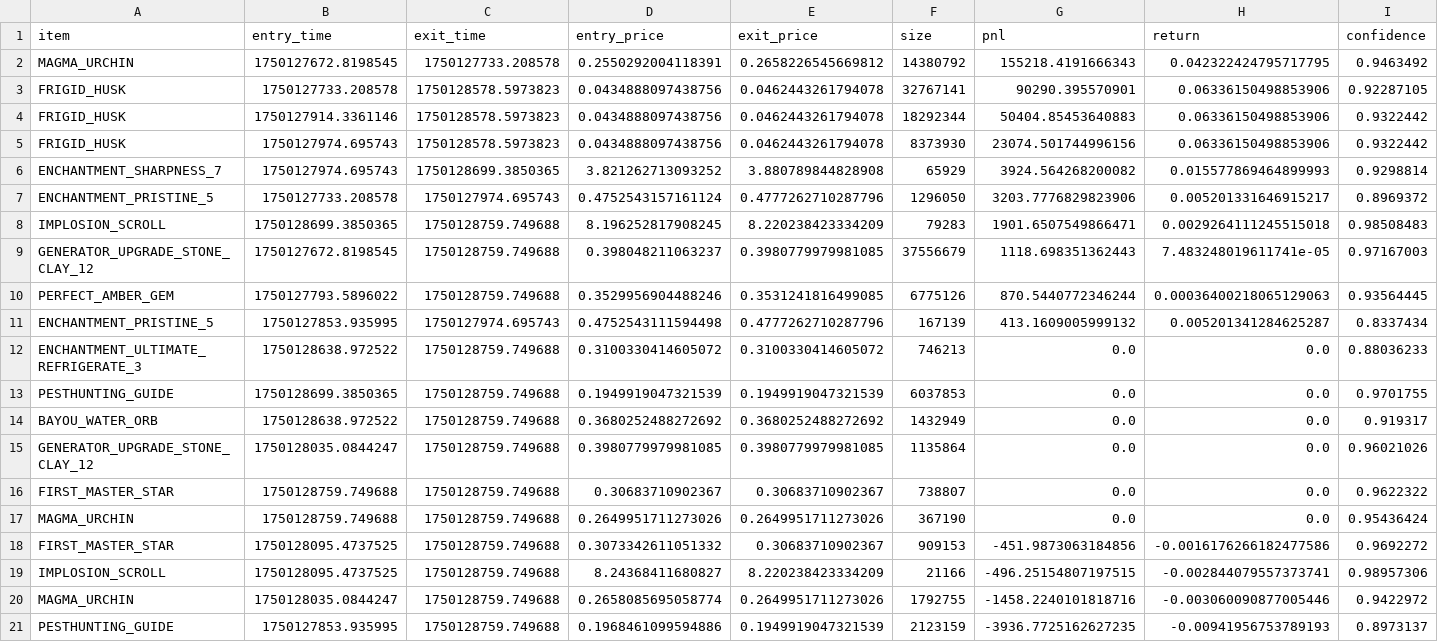
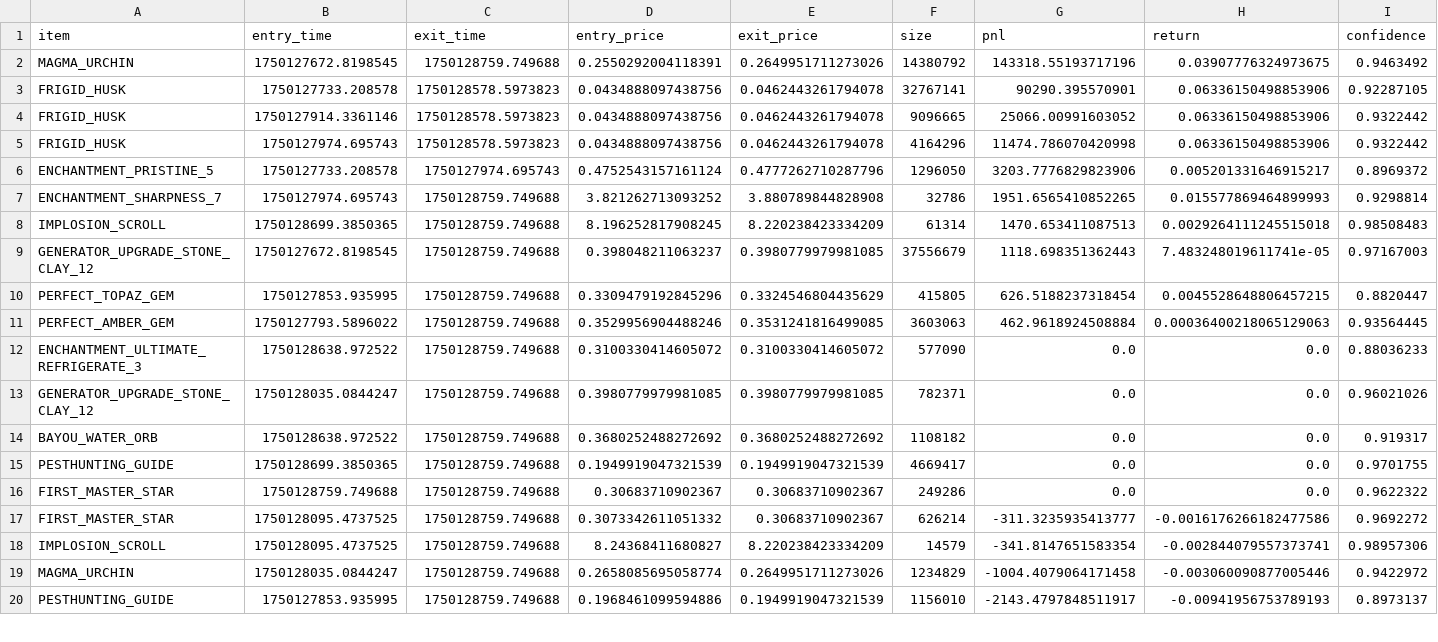
Before and after one commit to antenna1-fr/Project-BLD, a CSV file: Outputs/Trading/trade_log.csv, drawn as a sheet; only a part is shown; the diff covers the shown part only.

Commit message:
Update trade_log.csv

```diff
--- a/Outputs/Trading/trade_log.csv
+++ b/Outputs/Trading/trade_log.csv
@@ -1,21 +1,20 @@
 item,entry_time,exit_time,entry_price,exit_price,size,pnl,return,confidence
-MAGMA_URCHIN,1750127672.8198545,1750127733.208578,0.2550292004118391,0.2658226545669812,14380792,155218.4191666343,0.042322424795717795,0.9463492
+MAGMA_URCHIN,1750127672.8198545,1750128759.749688,0.2550292004118391,0.2649951711273026,14380792,143318.55193717196,0.03907776324973675,0.9463492
 FRIGID_HUSK,1750127733.208578,1750128578.5973823,0.0434888097438756,0.0462443261794078,32767141,90290.395570901,0.06336150498853906,0.92287105
-FRIGID_HUSK,1750127914.3361146,1750128578.5973823,0.0434888097438756,0.0462443261794078,18292344,50404.85453640883,0.06336150498853906,0.9322442
-FRIGID_HUSK,1750127974.695743,1750128578.5973823,0.0434888097438756,0.0462443261794078,8373930,23074.501744996156,0.06336150498853906,0.9322442
-ENCHANTMENT_SHARPNESS_7,1750127974.695743,1750128699.3850365,3.821262713093252,3.880789844828908,65929,3924.564268200082,0.015577869464899993,0.9298814
+FRIGID_HUSK,1750127914.3361146,1750128578.5973823,0.0434888097438756,0.0462443261794078,9096665,25066.00991603052,0.06336150498853906,0.9322442
+FRIGID_HUSK,1750127974.695743,1750128578.5973823,0.0434888097438756,0.0462443261794078,4164296,11474.786070420998,0.06336150498853906,0.9322442
 ENCHANTMENT_PRISTINE_5,1750127733.208578,1750127974.695743,0.4752543157161124,0.4777262710287796,1296050,3203.7776829823906,0.005201331646915217,0.8969372
-IMPLOSION_SCROLL,1750128699.3850365,1750128759.749688,8.196252817908245,8.220238423334209,79283,1901.6507549866471,0.0029264111245515018,0.98508483
+ENCHANTMENT_SHARPNESS_7,1750127974.695743,1750128759.749688,3.821262713093252,3.880789844828908,32786,1951.6565410852265,0.015577869464899993,0.9298814
+IMPLOSION_SCROLL,1750128699.3850365,1750128759.749688,8.196252817908245,8.220238423334209,61314,1470.653411087513,0.0029264111245515018,0.98508483
 GENERATOR_UPGRADE_STONE_CLAY_12,1750127672.8198545,1750128759.749688,0.398048211063237,0.3980779979981085,37556679,1118.698351362443,7.483248019611741e-05,0.97167003
-PERFECT_AMBER_GEM,1750127793.5896022,1750128759.749688,0.3529956904488246,0.3531241816499085,6775126,870.5440772346244,0.00036400218065129063,0.93564445
-ENCHANTMENT_PRISTINE_5,1750127853.935995,1750127974.695743,0.4752543111594498,0.4777262710287796,167139,413.1609005999132,0.005201341284625287,0.8337434
-ENCHANTMENT_ULTIMATE_REFRIGERATE_3,1750128638.972522,1750128759.749688,0.3100330414605072,0.3100330414605072,746213,0.0,0.0,0.88036233
-PESTHUNTING_GUIDE,1750128699.3850365,1750128759.749688,0.1949919047321539,0.1949919047321539,6037853,0.0,0.0,0.9701755
-BAYOU_WATER_ORB,1750128638.972522,1750128759.749688,0.3680252488272692,0.3680252488272692,1432949,0.0,0.0,0.919317
-GENERATOR_UPGRADE_STONE_CLAY_12,1750128035.0844247,1750128759.749688,0.3980779979981085,0.3980779979981085,1135864,0.0,0.0,0.96021026
-FIRST_MASTER_STAR,1750128759.749688,1750128759.749688,0.30683710902367,0.30683710902367,738807,0.0,0.0,0.9622322
-MAGMA_URCHIN,1750128759.749688,1750128759.749688,0.2649951711273026,0.2649951711273026,367190,0.0,0.0,0.95436424
-FIRST_MASTER_STAR,1750128095.4737525,1750128759.749688,0.3073342611051332,0.30683710902367,909153,-451.9873063184856,-0.0016176266182477586,0.9692272
-IMPLOSION_SCROLL,1750128095.4737525,1750128759.749688,8.24368411680827,8.220238423334209,21166,-496.25154807197515,-0.002844079557373741,0.98957306
-MAGMA_URCHIN,1750128035.0844247,1750128759.749688,0.2658085695058774,0.2649951711273026,1792755,-1458.2240101818716,-0.003060090877005446,0.9422972
-PESTHUNTING_GUIDE,1750127853.935995,1750128759.749688,0.1968461099594886,0.1949919047321539,2123159,-3936.7725162627235,-0.00941956753789193,0.8973137
+PERFECT_TOPAZ_GEM,1750127853.935995,1750128759.749688,0.3309479192845296,0.3324546804435629,415805,626.5188237318454,0.0045528648806457215,0.8820447
+PERFECT_AMBER_GEM,1750127793.5896022,1750128759.749688,0.3529956904488246,0.3531241816499085,3603063,462.9618924508884,0.00036400218065129063,0.93564445
+ENCHANTMENT_ULTIMATE_REFRIGERATE_3,1750128638.972522,1750128759.749688,0.3100330414605072,0.3100330414605072,577090,0.0,0.0,0.88036233
+GENERATOR_UPGRADE_STONE_CLAY_12,1750128035.0844247,1750128759.749688,0.3980779979981085,0.3980779979981085,782371,0.0,0.0,0.96021026
+BAYOU_WATER_ORB,1750128638.972522,1750128759.749688,0.3680252488272692,0.3680252488272692,1108182,0.0,0.0,0.919317
+PESTHUNTING_GUIDE,1750128699.3850365,1750128759.749688,0.1949919047321539,0.1949919047321539,4669417,0.0,0.0,0.9701755
+FIRST_MASTER_STAR,1750128759.749688,1750128759.749688,0.30683710902367,0.30683710902367,249286,0.0,0.0,0.9622322
+FIRST_MASTER_STAR,1750128095.4737525,1750128759.749688,0.3073342611051332,0.30683710902367,626214,-311.3235935413777,-0.0016176266182477586,0.9692272
+IMPLOSION_SCROLL,1750128095.4737525,1750128759.749688,8.24368411680827,8.220238423334209,14579,-341.8147651583354,-0.002844079557373741,0.98957306
+MAGMA_URCHIN,1750128035.0844247,1750128759.749688,0.2658085695058774,0.2649951711273026,1234829,-1004.4079064171458,-0.003060090877005446,0.9422972
+PESTHUNTING_GUIDE,1750127853.935995,1750128759.749688,0.1968461099594886,0.1949919047321539,1156010,-2143.4797848511917,-0.00941956753789193,0.8973137
```
Also changed, not shown: 4 edited cells elsewhere in this file.
